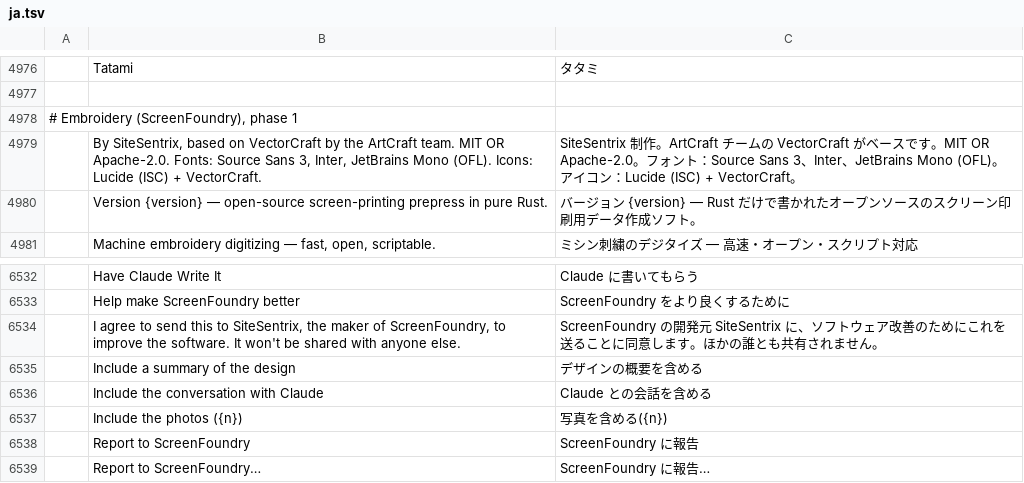
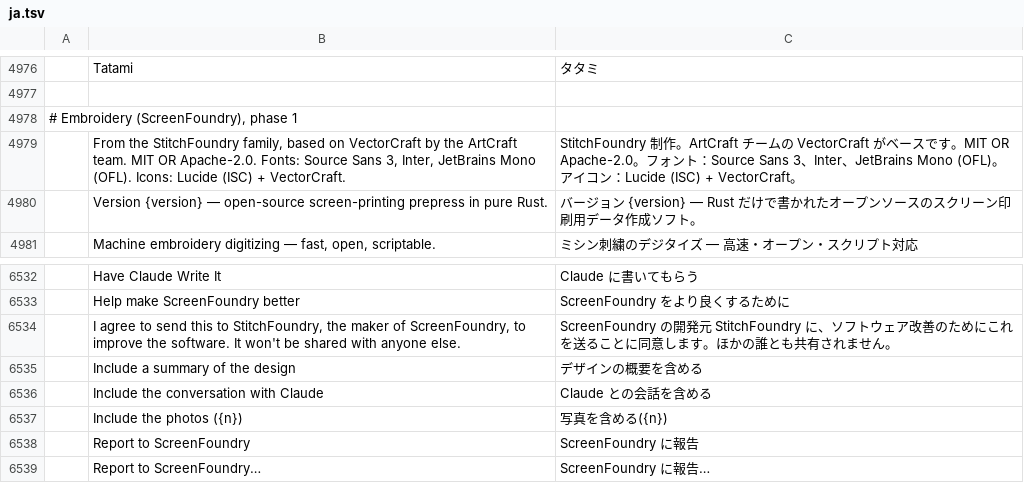
Before and after one commit to StitchFoundry/screenfoundry, a TSV file: crates/ui-egui/src/i18n/ja.tsv, drawn as a sheet; only a part is shown, gaps mark what is left out; the diff names each change by its address in the sheet, - before the commit and + after, or states it on an @@ line.

```diff
--- a/crates/ui-egui/src/i18n/ja.tsv
+++ b/crates/ui-egui/src/i18n/ja.tsv
-B4979: By SiteSentrix, based on…
+B4979: From the StitchFoundry family, based on…
-C4979: SiteSentrix 制作…
+C4979: StitchFoundry 制作…
-B6534: …this to SiteSentrix, the maker…
+B6534: …this to StitchFoundry, the maker…
-C6534: …開発元 SiteSentrix に、ソフ…
+C6534: …開発元 StitchFoundry に、ソフ…
```
Also changed, not shown: crates/ui-egui/src/i18n/fr.tsv, crates/ui-egui/src/i18n/hu.tsv, 27 other files.
